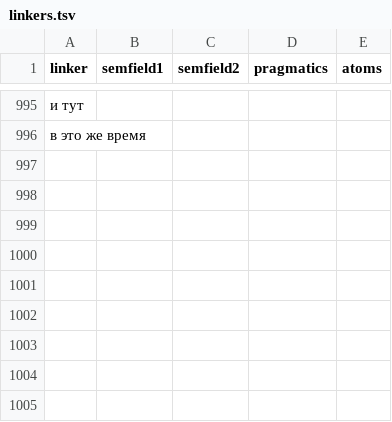
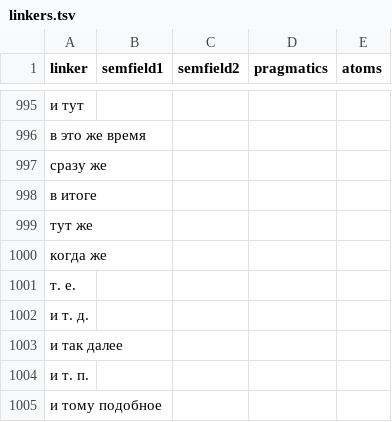
Before and after one commit to Digital-Pushkin-Lab/connector-extractor, a TSV file: data/linkers.tsv, drawn as a sheet; only a part is shown, gaps mark what is left out.

```diff
--- a/data/linkers.tsv
+++ b/data/linkers.tsv
@@ -996 +996,10 @@ linker	semfield1	semfield2	pragmatics	atoms
 в это же время				
+сразу же				
+в итоге				
+тут же				
+когда же				
+т. е.				
+и т. д.				
+и так далее				
+и т. п.				
+и тому подобное				
```
Also changed, not shown: 5 other files.
